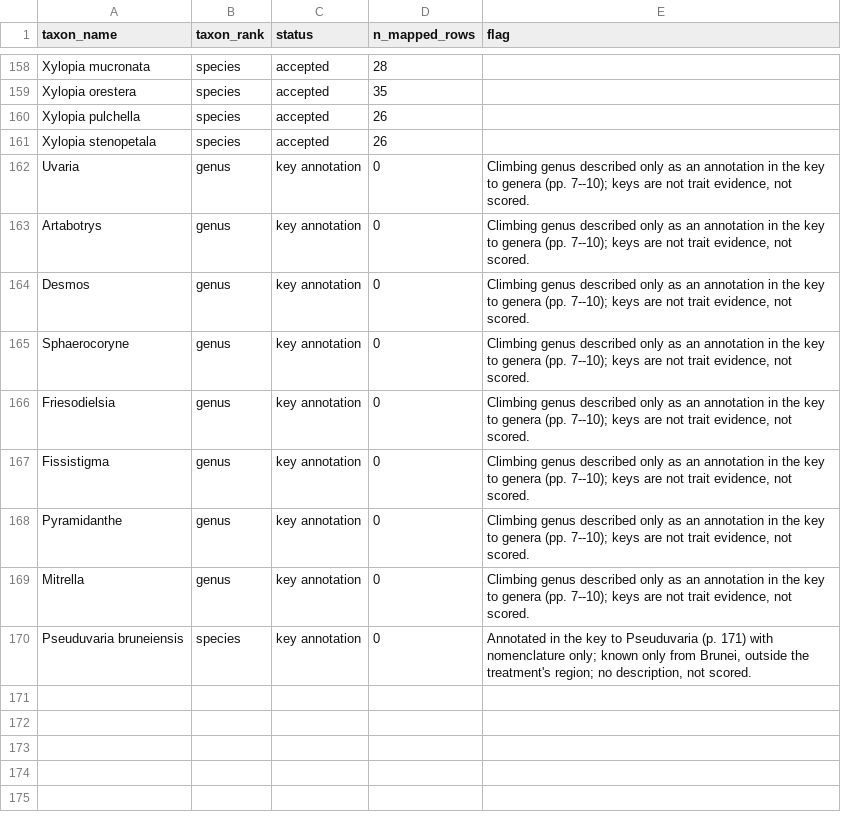
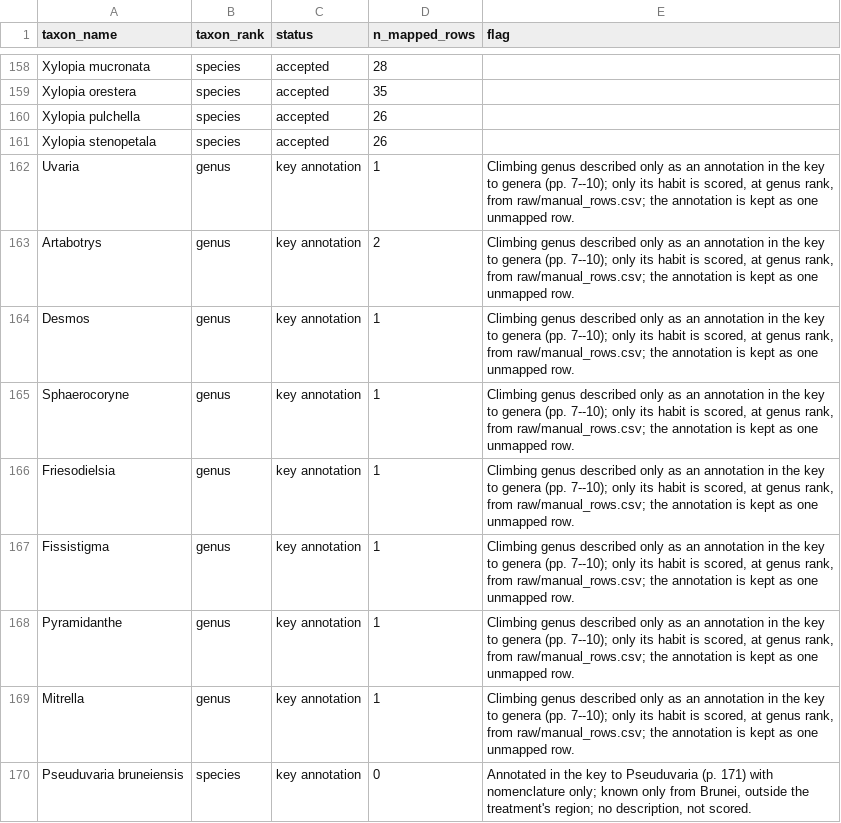
Before and after one commit to hrlai/MYtraits.build, a CSV file: data/Turner_2014/raw/taxon_flags.csv, drawn as a sheet; only a part is shown, gaps mark what is left out.

```diff
--- a/data/Turner_2014/raw/taxon_flags.csv
+++ b/data/Turner_2014/raw/taxon_flags.csv
@@ -161,10 +161,10 @@ Xylopia pulchella,species,accepted,26,
 Xylopia stenopetala,species,accepted,26,
-Uvaria,genus,key annotation,0,"Climbing genus described only as an annotation in the key to genera (pp. 7--10); keys are not trait evidence, not scored."
-Artabotrys,genus,key annotation,0,"Climbing genus described only as an annotation in the key to genera (pp. 7--10); keys are not trait evidence, not scored."
-Desmos,genus,key annotation,0,"Climbing genus described only as an annotation in the key to genera (pp. 7--10); keys are not trait evidence, not scored."
-Sphaerocoryne,genus,key annotation,0,"Climbing genus described only as an annotation in the key to genera (pp. 7--10); keys are not trait evidence, not scored."
-Friesodielsia,genus,key annotation,0,"Climbing genus described only as an annotation in the key to genera (pp. 7--10); keys are not trait evidence, not scored."
-Fissistigma,genus,key annotation,0,"Climbing genus described only as an annotation in the key to genera (pp. 7--10); keys are not trait evidence, not scored."
-Pyramidanthe,genus,key annotation,0,"Climbing genus described only as an annotation in the key to genera (pp. 7--10); keys are not trait evidence, not scored."
-Mitrella,genus,key annotation,0,"Climbing genus described only as an annotation in the key to genera (pp. 7--10); keys are not trait evidence, not scored."
+Uvaria,genus,key annotation,1,"Climbing genus described only as an annotation in the key to genera (pp. 7--10); only its habit is scored, at genus rank, from raw/manual_rows.csv; the annotation is kept as one unmapped row."
+Artabotrys,genus,key annotation,2,"Climbing genus described only as an annotation in the key to genera (pp. 7--10); only its habit is scored, at genus rank, from raw/manual_rows.csv; the annotation is kept as one unmapped row."
+Desmos,genus,key annotation,1,"Climbing genus described only as an annotation in the key to genera (pp. 7--10); only its habit is scored, at genus rank, from raw/manual_rows.csv; the annotation is kept as one unmapped row."
+Sphaerocoryne,genus,key annotation,1,"Climbing genus described only as an annotation in the key to genera (pp. 7--10); only its habit is scored, at genus rank, from raw/manual_rows.csv; the annotation is kept as one unmapped row."
+Friesodielsia,genus,key annotation,1,"Climbing genus described only as an annotation in the key to genera (pp. 7--10); only its habit is scored, at genus rank, from raw/manual_rows.csv; the annotation is kept as one unmapped row."
+Fissistigma,genus,key annotation,1,"Climbing genus described only as an annotation in the key to genera (pp. 7--10); only its habit is scored, at genus rank, from raw/manual_rows.csv; the annotation is kept as one unmapped row."
+Pyramidanthe,genus,key annotation,1,"Climbing genus described only as an annotation in the key to genera (pp. 7--10); only its habit is scored, at genus rank, from raw/manual_rows.csv; the annotation is kept as one unmapped row."
+Mitrella,genus,key annotation,1,"Climbing genus described only as an annotation in the key to genera (pp. 7--10); only its habit is scored, at genus rank, from raw/manual_rows.csv; the annotation is kept as one unmapped row."
 Pseuduvaria bruneiensis,species,key annotation,0,"Annotated in the key to Pseuduvaria (p. 171) with nomenclature only; known only from Brunei, outside the treatment's region; no description, not scored."
```
Also changed, not shown: data/Turner_2014/raw/unmapped_terms.csv, 5 other files.
